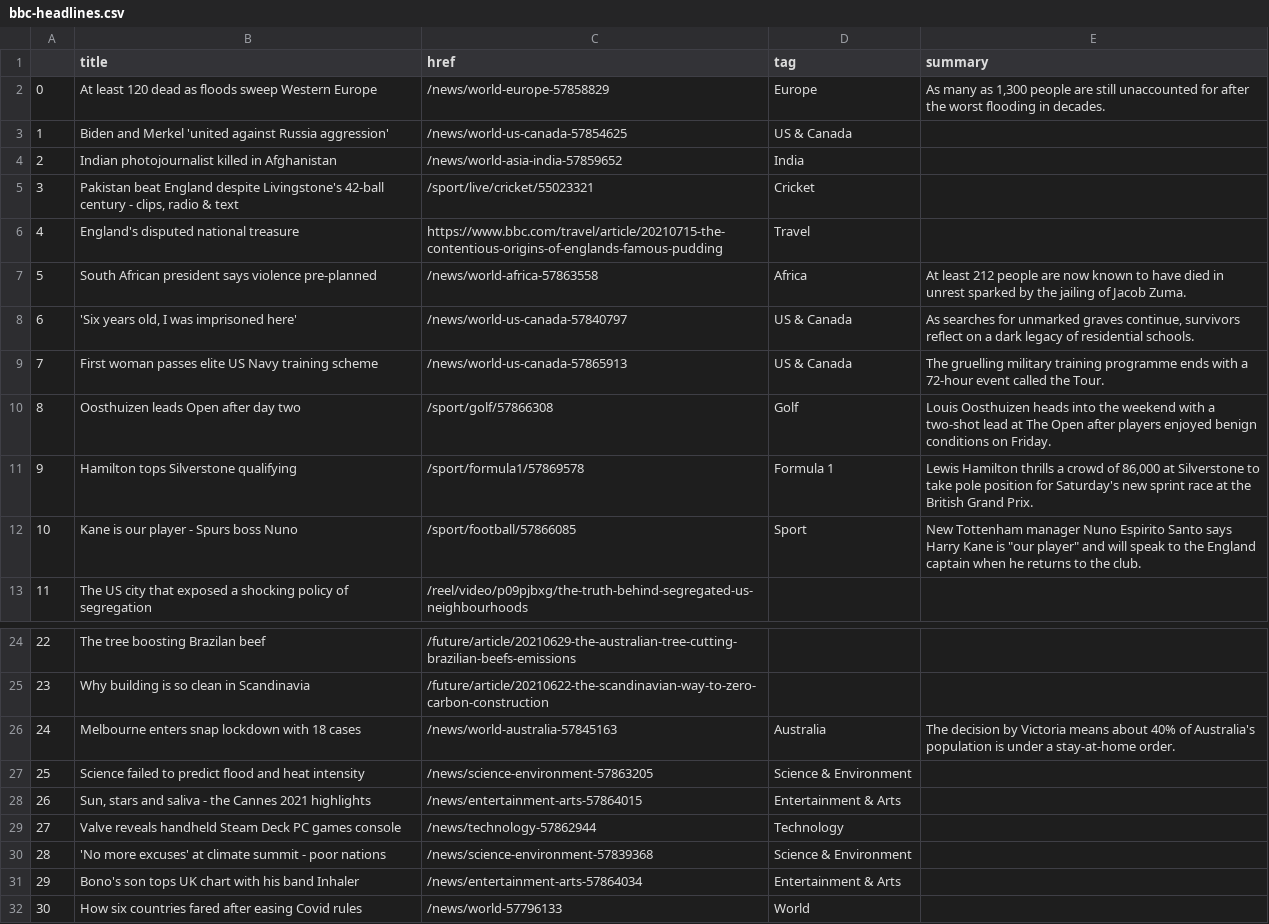
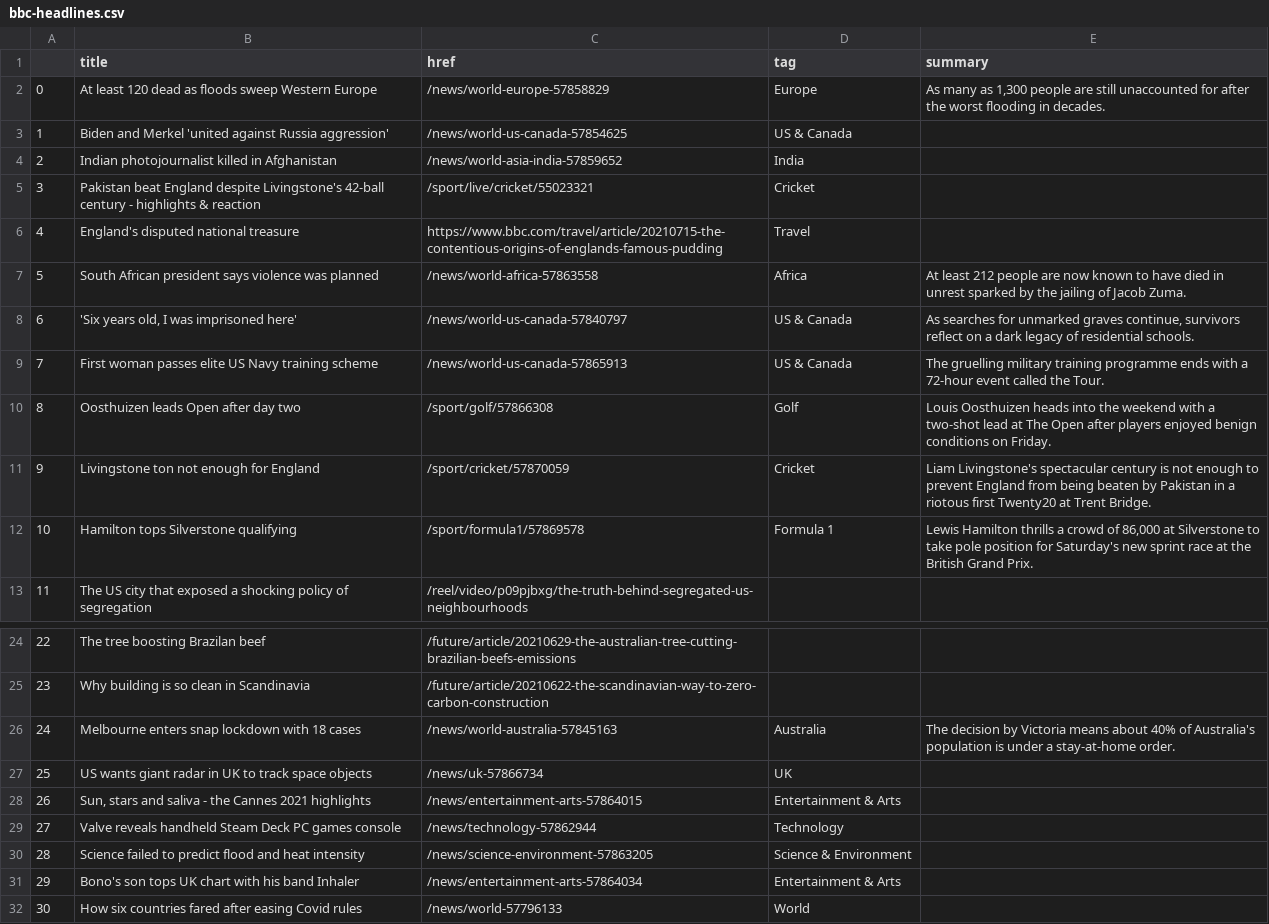
Before and after one commit to ichinichichi/automatic-scraper, a CSV file: bbc-headlines.csv, drawn as a sheet; only a part is shown, gaps mark what is left out.

```diff
--- a/bbc-headlines.csv
+++ b/bbc-headlines.csv
@@ -4,5 +4,5 @@
 2,Indian photojournalist killed in Afghanistan,/news/world-asia-india-57859652,India,
-3,"Pakistan beat England despite Livingstone's 42-ball century - clips, radio & text",/sport/live/cricket/55023321,Cricket,
+3,Pakistan beat England despite Livingstone's 42-ball century - highlights & reaction,/sport/live/cricket/55023321,Cricket,
 4,England's disputed national treasure,https://www.bbc.com/travel/article/20210715-the-contentious-origins-of-englands-famous-pudding,Travel,
-5,South African president says violence pre-planned,/news/world-africa-57863558,Africa,At least 212 people are now known to have died in unrest sparked by the jailing of Jacob Zuma.
+5,South African president says violence was planned,/news/world-africa-57863558,Africa,At least 212 people are now known to have died in unrest sparked by the jailing of Jacob Zuma.
 6,"'Six years old, I was imprisoned here'",/news/world-us-canada-57840797,US & Canada,"As searches for unmarked graves continue, survivors reflect on a dark legacy of residential schools."
@@ -10,4 +10,4 @@
 8,Oosthuizen leads Open after day two,/sport/golf/57866308,Golf,Louis Oosthuizen heads into the weekend with a two-shot lead at The Open after players enjoyed benign conditions on Friday.
-9,Hamilton tops Silverstone qualifying,/sport/formula1/57869578,Formula 1,"Lewis Hamilton thrills a crowd of 86,000 at Silverstone to take pole position for Saturday's new sprint race at the British Grand Prix."
-10,Kane is our player - Spurs boss Nuno,/sport/football/57866085,Sport,"New Tottenham manager Nuno Espirito Santo says Harry Kane is ""our player"" and will speak to the England captain when he returns to the club."
+9,Livingstone ton not enough for England,/sport/cricket/57870059,Cricket,Liam Livingstone's spectacular century is not enough to prevent England from being beaten by Pakistan in a riotous first Twenty20 at Trent Bridge.
+10,Hamilton tops Silverstone qualifying,/sport/formula1/57869578,Formula 1,"Lewis Hamilton thrills a crowd of 86,000 at Silverstone to take pole position for Saturday's new sprint race at the British Grand Prix."
 11,The US city that exposed a shocking policy of segregation,/reel/video/p09pjbxg/the-truth-behind-segregated-us-neighbourhoods,,
@@ -26,6 +26,6 @@
 24,Melbourne enters snap lockdown with 18 cases,/news/world-australia-57845163,Australia,The decision by Victoria means about 40% of Australia's population is under a stay-at-home order.
-25,Science failed to predict flood and heat intensity,/news/science-environment-57863205,Science & Environment,
+25,US wants giant radar in UK to track space objects,/news/uk-57866734,UK,
 26,"Sun, stars and saliva - the Cannes 2021 highlights",/news/entertainment-arts-57864015,Entertainment & Arts,
 27,Valve reveals handheld Steam Deck PC games console,/news/technology-57862944,Technology,
-28,'No more excuses' at climate summit - poor nations,/news/science-environment-57839368,Science & Environment,
+28,Science failed to predict flood and heat intensity,/news/science-environment-57863205,Science & Environment,
 29,Bono's son tops UK chart with his band Inhaler,/news/entertainment-arts-57864034,Entertainment & Arts,
```
